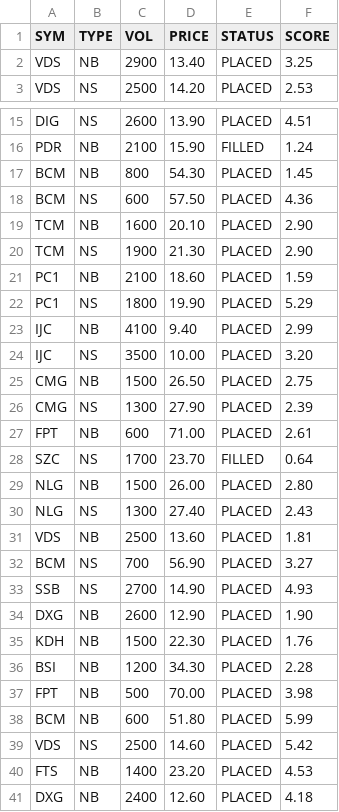
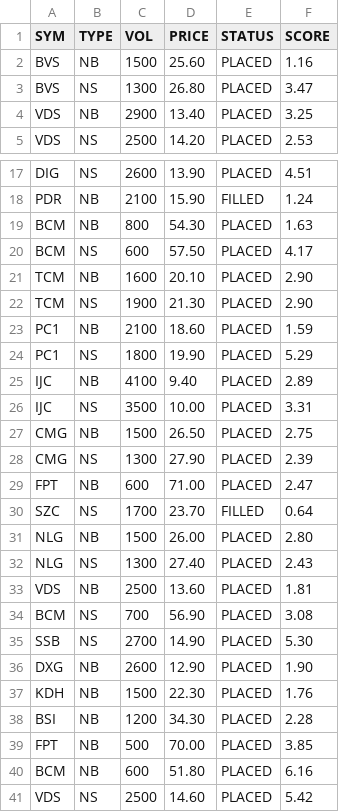
Before and after one commit to cali-invest/portfolio-live, a CSV file: data/CMD.csv, drawn as a sheet; only a part is shown, gaps mark what is left out; the shorter side is filled out with more unchanged rows; the diff covers the shown part only.

```diff
--- a/data/CMD.csv
+++ b/data/CMD.csv
@@ -1,2 +1,4 @@
 SYM,TYPE,VOL,PRICE,STATUS,SCORE
+BVS,NB,1500,25.60,PLACED,1.16
+BVS,NS,1300,26.80,PLACED,3.47
 VDS,NB,2900,13.40,PLACED,3.25
@@ -16,4 +18,4 @@ DIG,NS,2600,13.90,PLACED,4.51
 PDR,NB,2100,15.90,FILLED,1.24
-BCM,NB,800,54.30,PLACED,1.45
-BCM,NS,600,57.50,PLACED,4.36
+BCM,NB,800,54.30,PLACED,1.63
+BCM,NS,600,57.50,PLACED,4.17
 TCM,NB,1600,20.10,PLACED,2.90
@@ -22,7 +24,7 @@ PC1,NB,2100,18.60,PLACED,1.59
 PC1,NS,1800,19.90,PLACED,5.29
-IJC,NB,4100,9.40,PLACED,2.99
-IJC,NS,3500,10.00,PLACED,3.20
+IJC,NB,4100,9.40,PLACED,2.89
+IJC,NS,3500,10.00,PLACED,3.31
 CMG,NB,1500,26.50,PLACED,2.75
 CMG,NS,1300,27.90,PLACED,2.39
-FPT,NB,600,71.00,PLACED,2.61
+FPT,NB,600,71.00,PLACED,2.47
 SZC,NS,1700,23.70,FILLED,0.64
@@ -31,4 +33,4 @@ NLG,NS,1300,27.40,PLACED,2.43
 VDS,NB,2500,13.60,PLACED,1.81
-BCM,NS,700,56.90,PLACED,3.27
-SSB,NS,2700,14.90,PLACED,4.93
+BCM,NS,700,56.90,PLACED,3.08
+SSB,NS,2700,14.90,PLACED,5.30
 DXG,NB,2600,12.90,PLACED,1.90
@@ -36,4 +38,4 @@ KDH,NB,1500,22.30,PLACED,1.76
 BSI,NB,1200,34.30,PLACED,2.28
-FPT,NB,500,70.00,PLACED,3.98
-BCM,NB,600,51.80,PLACED,5.99
+FPT,NB,500,70.00,PLACED,3.85
+BCM,NB,600,51.80,PLACED,6.16
 VDS,NS,2500,14.60,PLACED,5.42
```
Also changed, not shown: 2 edited cells elsewhere in this file, data/CMD2.csv, data/PORTFOLIO.csv, 3 other files.
